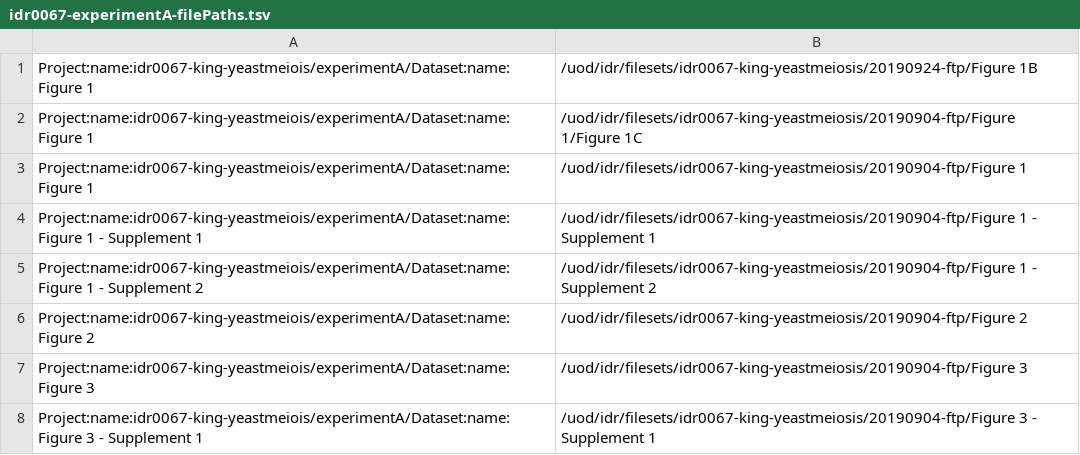
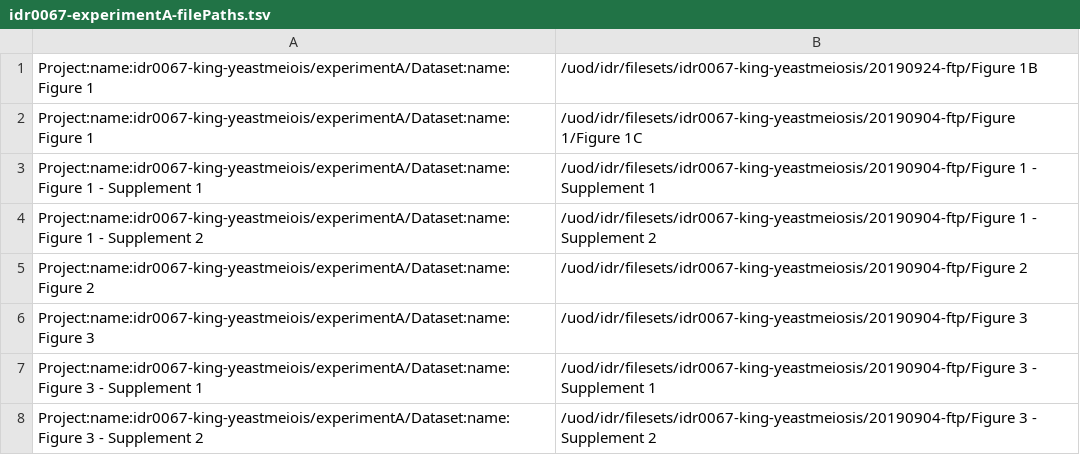
Before and after one commit to francesw/idr0067-king-yeastmeiosis, a TSV file: experimentA/idr0067-experimentA-filePaths.tsv, drawn as a sheet; only a part is shown; the shorter side is filled out with more unchanged rows; the diff names each change by its address in the sheet, - before the commit and + after, or states it on an @@ line.

Commit message:
Remove duplicate Figure 1 folder

```diff
--- a/experimentA/idr0067-experimentA-filePaths.tsv
+++ b/experimentA/idr0067-experimentA-filePaths.tsv
-row 3: Project:name:idr0067-king-yeastmeiois/experimentA/Dataset:name:Figure 1 | /uod/idr/filesets/idr0067-king-yeastmeiosis/20190904-ftp/Figure 1
```
